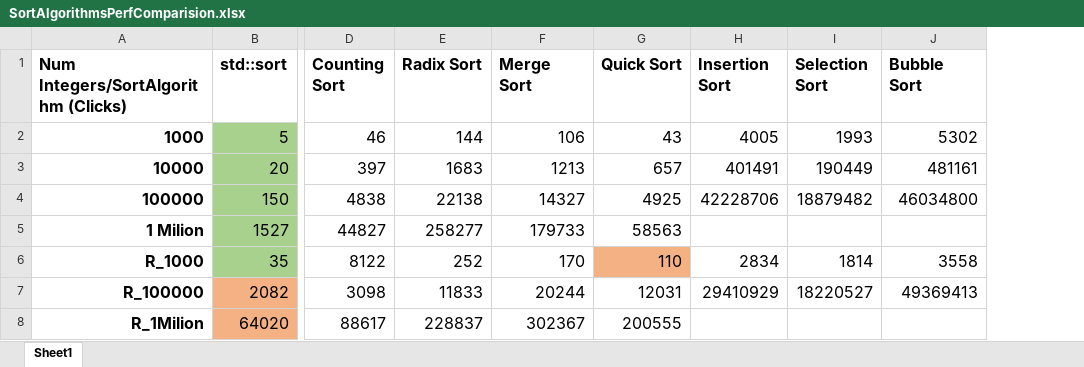
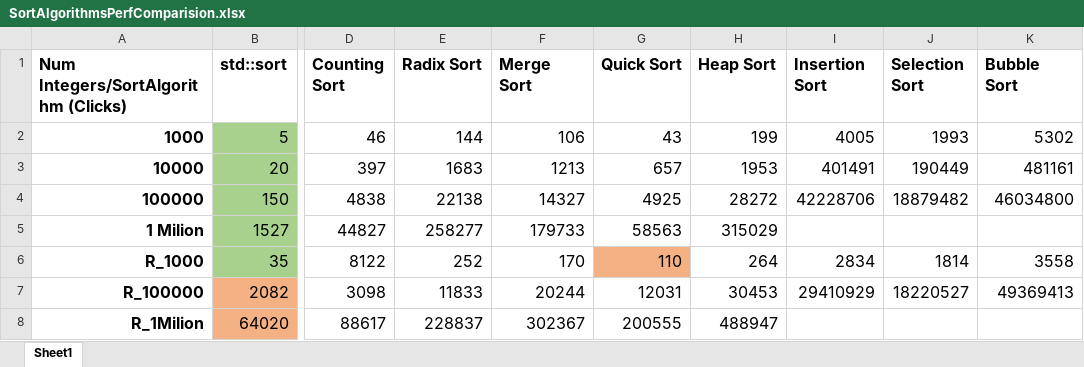
Before and after one commit to kiranchinta/cpp-generic-pgms, an Excel workbook: sortAlgorithms/SortAlgorithmsPerfComparision.xlsx, sheet Sheet1, drawn as a sheet; only a part is shown, gaps mark what is left out; values as stored, in another font and other column widths than the file's, no borders; charts and pictures not drawn; the diff names each change by its address in the sheet, - before the commit and + after, or states it on an @@ line.

Commit message:
Added HeapSort

```diff
--- a/sortAlgorithms/SortAlgorithmsPerfComparision.xlsx (sheet Sheet1)
+++ b/sortAlgorithms/SortAlgorithmsPerfComparision.xlsx (sheet Sheet1)
+column H (Heap Sort), rows 2-8: 199 | 1953 | 28272 | 315029 | 264 | 30453 | 488947
```
Also changed, not shown: charts or pictures, 2 other files.
